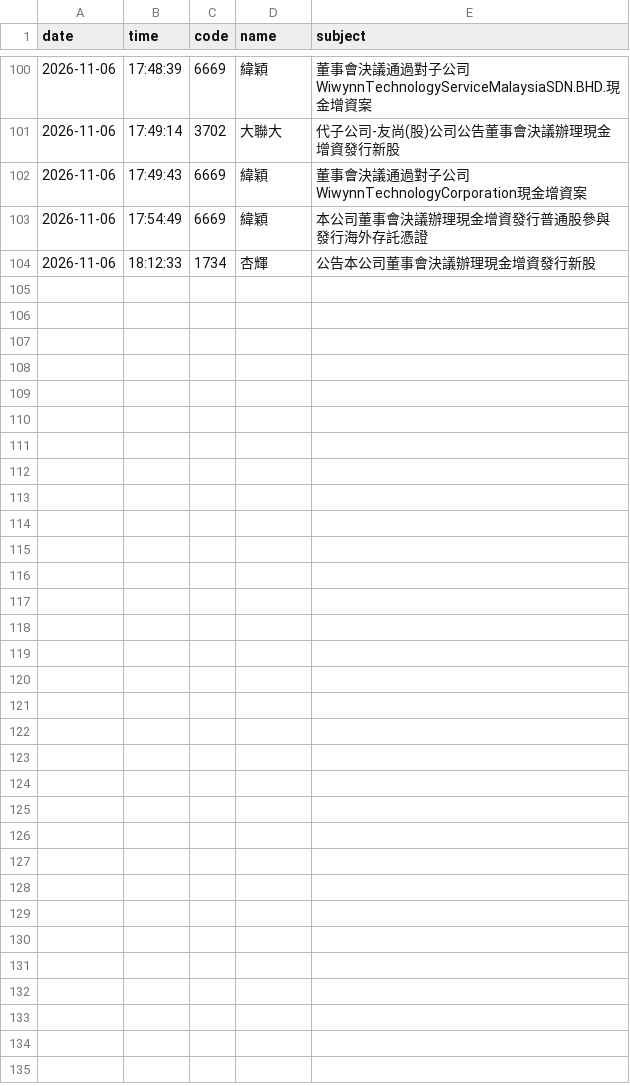
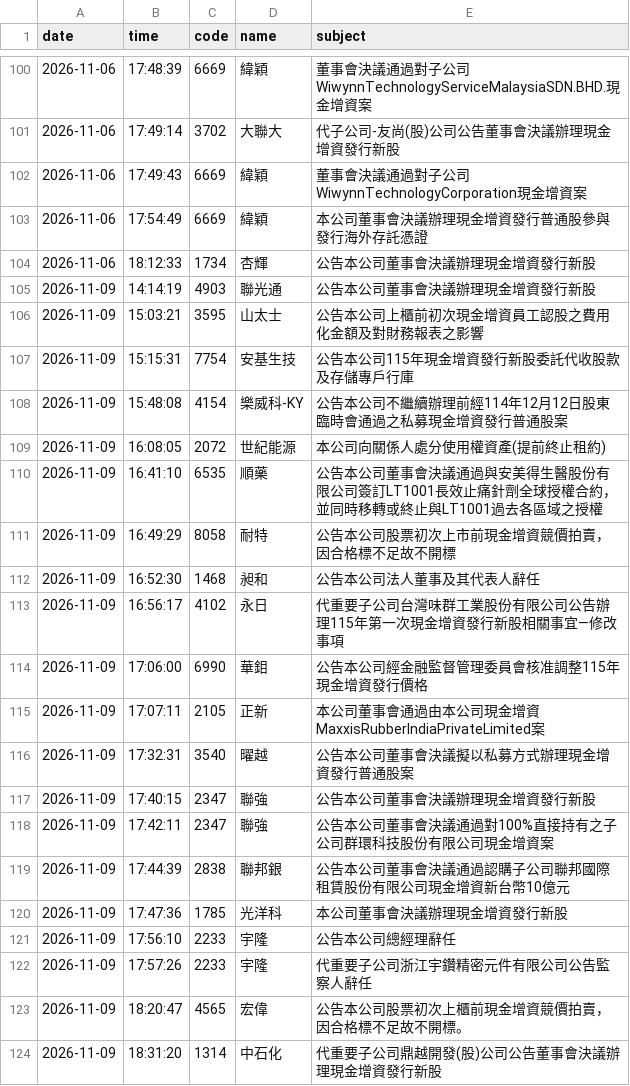
Before and after one commit to gelu27/Stock-lab, a CSV file: data/material_news.csv, drawn as a sheet; only a part is shown, gaps mark what is left out.

```diff
--- a/data/material_news.csv
+++ b/data/material_news.csv
@@ -104 +104,21 @@ date,time,code,name,subject
 2026-11-06,18:12:33,1734,杏輝,公告本公司董事會決議辦理現金增資發行新股
+2026-11-09,14:14:19,4903,聯光通,公告本公司董事會決議辦理現金增資發行新股
+2026-11-09,15:03:21,3595,山太士,公告本公司上櫃前初次現金增資員工認股之費用化金額及對財務報表之影響
+2026-11-09,15:15:31,7754,安基生技,公告本公司115年現金增資發行新股委託代收股款及存儲專戶行庫
+2026-11-09,15:48:08,4154,樂威科-KY,公告本公司不繼續辦理前經114年12月12日股東臨時會通過之私募現金增資發行普通股案
+2026-11-09,16:08:05,2072,世紀能源,本公司向關係人處分使用權資產(提前終止租約)
+2026-11-09,16:41:10,6535,順藥,公告本公司董事會決議通過與安美得生醫股份有限公司簽訂LT1001長效止痛針劑全球授權合約，並同時移轉或終止與LT1001過去各區域之授權
+2026-11-09,16:49:29,8058,耐特,公告本公司股票初次上市前現金增資競價拍賣，因合格標不足故不開標
+2026-11-09,16:52:30,1468,昶和,公告本公司法人董事及其代表人辭任
+2026-11-09,16:56:17,4102,永日,代重要子公司台灣味群工業股份有限公司公告辦理115年第一次現金增資發行新股相關事宜—修改事項
+2026-11-09,17:06:00,6990,華鉬,公告本公司經金融監督管理委員會核准調整115年現金增資發行價格
+2026-11-09,17:07:11,2105,正新,本公司董事會通過由本公司現金增資MaxxisRubberIndiaPrivateLimited案
+2026-11-09,17:32:31,3540,曜越,公告本公司董事會決議擬以私募方式辦理現金增資發行普通股案
+2026-11-09,17:40:15,2347,聯強,公告本公司董事會決議辦理現金增資發行新股
+2026-11-09,17:42:11,2347,聯強,公告本公司董事會決議通過對100%直接持有之子公司群環科技股份有限公司現金增資案
+2026-11-09,17:44:39,2838,聯邦銀,公告本公司董事會決議通過認購子公司聯邦國際租賃股份有限公司現金增資新台幣10億元
+2026-11-09,17:47:36,1785,光洋科,本公司董事會決議辦理現金增資發行新股
+2026-11-09,17:56:10,2233,宇隆,公告本公司總經理辭任
+2026-11-09,17:57:26,2233,宇隆,代重要子公司浙江宇鑽精密元件有限公司公告監察人辭任
+2026-11-09,18:20:47,4565,宏偉,公告本公司股票初次上櫃前現金增資競價拍賣，因合格標不足故不開標。
+2026-11-09,18:31:20,1314,中石化,代重要子公司鼎越開發(股)公司公告董事會決議辦理現金增資發行新股
```
Also changed, not shown: data/econ_calendar.csv, data/fundamental/eps.csv, 45 other files.
